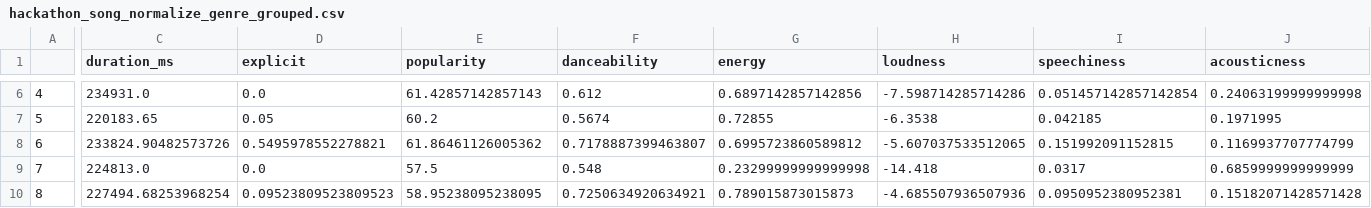
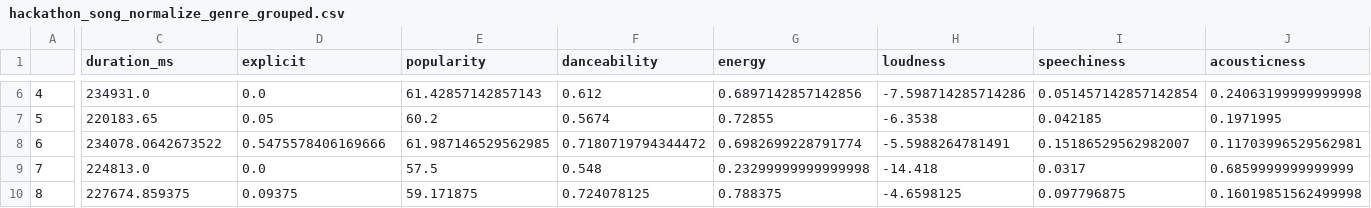
Before and after one commit to jremygrd/hackathon-datavisia-2023, a CSV file: public/data/hackathon_song_normalize_genre_grouped.csv, drawn as a sheet; only a part is shown, gaps mark what is left out; the diff covers the shown part only; the diff names each change by its address in the sheet, - before the commit and + after, or states it on an @@ line.

```diff
--- a/public/data/hackathon_song_normalize_genre_grouped.csv
+++ b/public/data/hackathon_song_normalize_genre_grouped.csv
-C8 (duration_ms): 233824.90482573726
+C8 (duration_ms): 234078.0642673522
-D8 (explicit): 0.5495978552278821
+D8 (explicit): 0.5475578406169666
-E8 (popularity): 61.86461126005362
+E8 (popularity): 61.987146529562985
-F8 (danceability): 0.7178887399463807
+F8 (danceability): 0.7180719794344472
-G8 (energy): 0.6995723860589812
+G8 (energy): 0.6982699228791774
-H8 (loudness): -5.607037533512065
+H8 (loudness): -5.5988264781491
-I8 (speechiness): 0.151992091152815
+I8 (speechiness): 0.15186529562982007
-J8 (acousticness): 0.1169937707774799
+J8 (acousticness): 0.11703996529562981
-C10 (duration_ms): 227494.68253968254
+C10 (duration_ms): 227674.859375
-D10 (explicit): 0.09523809523809523
+D10 (explicit): 0.09375
-E10 (popularity): 58.95238095238095
+E10 (popularity): 59.171875
-F10 (danceability): 0.7250634920634921
+F10 (danceability): 0.724078125
-G10 (energy): 0.789015873015873
+G10 (energy): 0.788375
-H10 (loudness): -4.685507936507936
+H10 (loudness): -4.6598125
-I10 (speechiness): 0.0950952380952381
+I10 (speechiness): 0.097796875
-J10 (acousticness): 0.15182071428571428
+J10 (acousticness): 0.16019851562499998
```
Also changed, not shown: 88 edited cells elsewhere in this file, public/data/hackathon_song_normalize_artist_grouped.csv, 10 other files.
